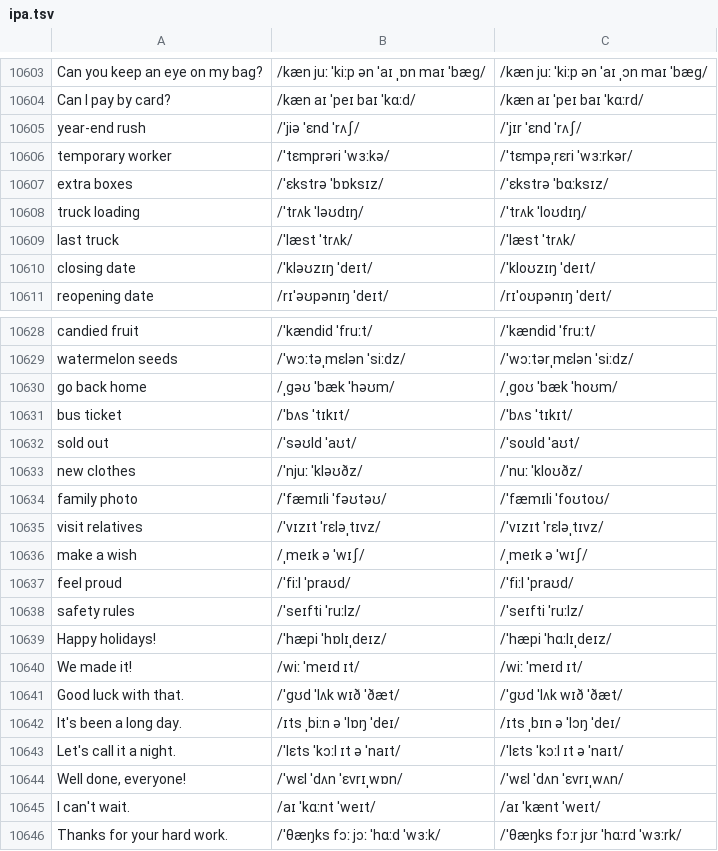
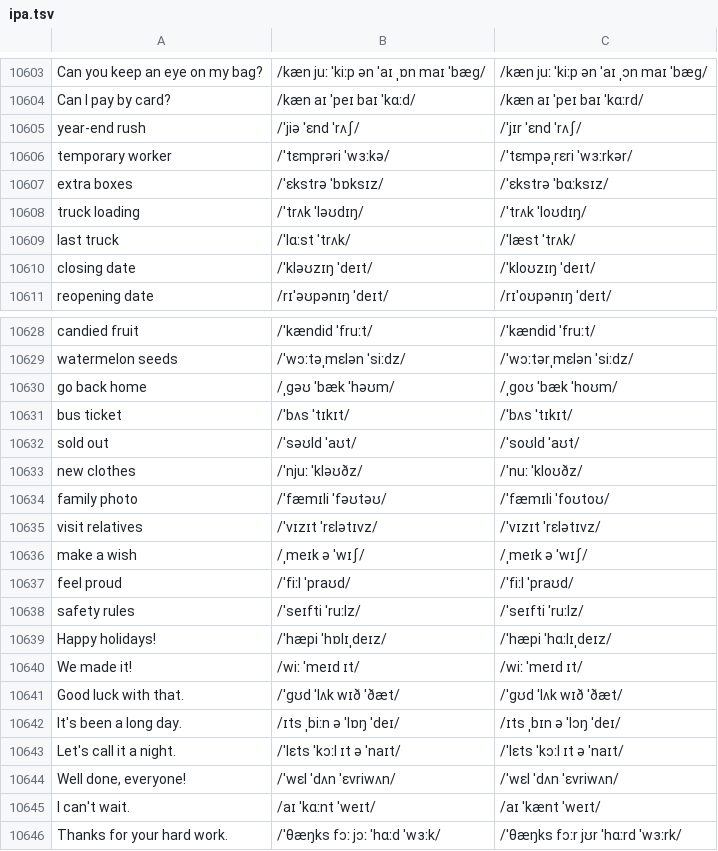
Before and after one commit to luun57789-byte/logistics-english, a TSV file: source/ipa.tsv, drawn as a sheet; only a part is shown, gaps mark what is left out.

```diff
--- a/source/ipa.tsv
+++ b/source/ipa.tsv
@@ -10608,3 +10608,3 @@ extra boxes	/ˈɛkstrə ˈbɒksɪz/	/ˈɛkstrə ˈbɑːksɪz/
 truck loading	/ˈtrʌk ˈləʊdɪŋ/	/ˈtrʌk ˈloʊdɪŋ/
-last truck	/ˈlæst ˈtrʌk/	/ˈlæst ˈtrʌk/
+last truck	/ˈlɑːst ˈtrʌk/	/ˈlæst ˈtrʌk/
 closing date	/ˈkləʊzɪŋ ˈdeɪt/	/ˈkloʊzɪŋ ˈdeɪt/
@@ -10634,3 +10634,3 @@ new clothes	/ˈnjuː ˈkləʊðz/	/ˈnuː ˈkloʊðz/
 family photo	/ˈfæmɪli ˈfəʊtəʊ/	/ˈfæmɪli ˈfoʊtoʊ/
-visit relatives	/ˈvɪzɪt ˈrɛləˌtɪvz/	/ˈvɪzɪt ˈrɛləˌtɪvz/
+visit relatives	/ˈvɪzɪt ˈrɛlətɪvz/	/ˈvɪzɪt ˈrɛlətɪvz/
 make a wish	/ˌmeɪk ə ˈwɪʃ/	/ˌmeɪk ə ˈwɪʃ/
@@ -10643,3 +10643,3 @@ It's been a long day.	/ɪts ˌbiːn ə ˈlɒŋ ˈdeɪ/	/ɪts ˌbɪn ə ˈlɔŋ
 Let's call it a night.	/ˈlɛts ˈkɔːl ɪt ə ˈnaɪt/	/ˈlɛts ˈkɔːl ɪt ə ˈnaɪt/
-Well done, everyone!	/ˈwɛl ˈdʌn ˈɛvrɪˌwɒn/	/ˈwɛl ˈdʌn ˈɛvrɪˌwʌn/
+Well done, everyone!	/ˈwɛl ˈdʌn ˈɛvriwʌn/	/ˈwɛl ˈdʌn ˈɛvriwʌn/
 I can't wait.	/aɪ ˈkɑːnt ˈweɪt/	/aɪ ˈkænt ˈweɪt/
```
Also changed, not shown: 3 other files.
